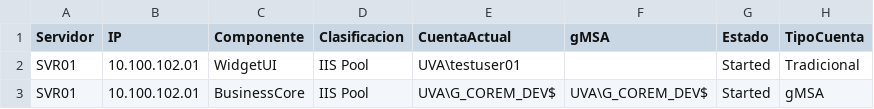
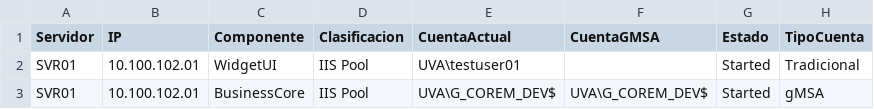
Before and after one commit to alejandro70/Update-IisPoolsFromCsv, a CSV file: iis-pools.csv, drawn as a sheet.

Commit message:
Refactor CSV handling in Update-IisPoolsFromCsv to use CuentaGMSA and remove unnecessary parameters

```diff
--- a/iis-pools.csv
+++ b/iis-pools.csv
@@ -1,2 +1,2 @@
-Servidor,IP,Componente,Clasificacion,CuentaActual,gMSA,Estado,TipoCuenta
+Servidor,IP,Componente,Clasificacion,CuentaActual,CuentaGMSA,Estado,TipoCuenta
 SVR01,10.100.102.01,WidgetUI,IIS Pool,UVA\testuser01,,Started,Tradicional
```
Also changed, not shown: 2 other files.
